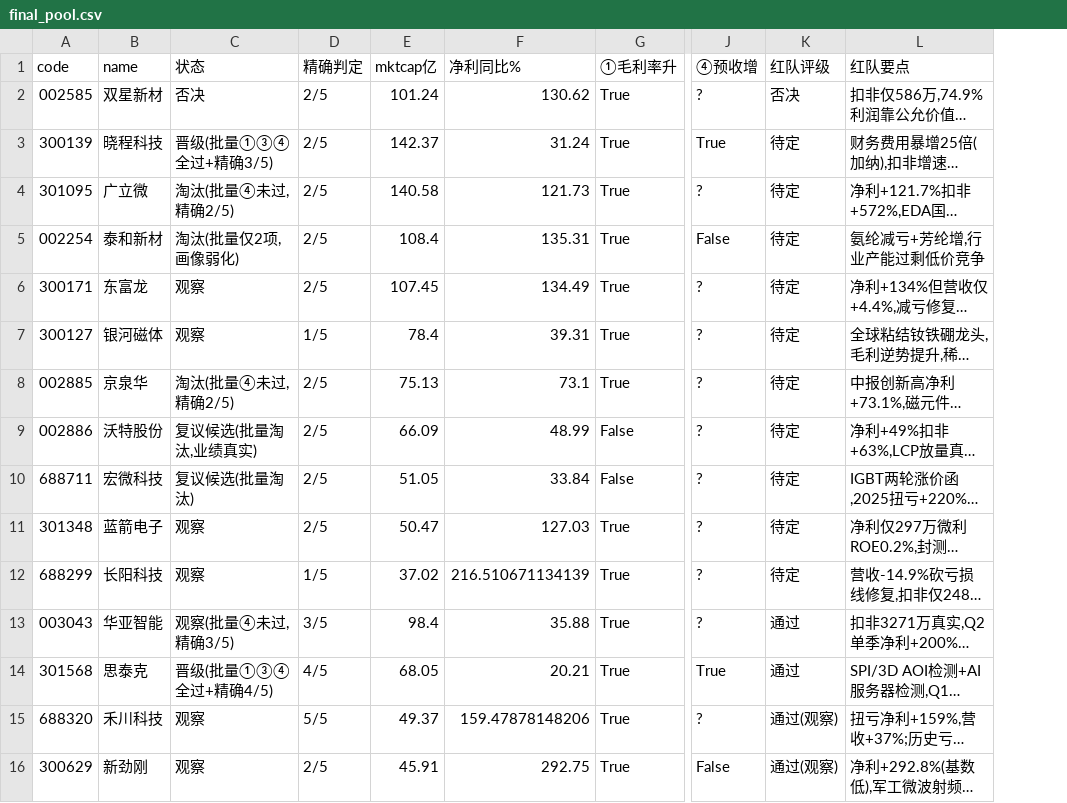
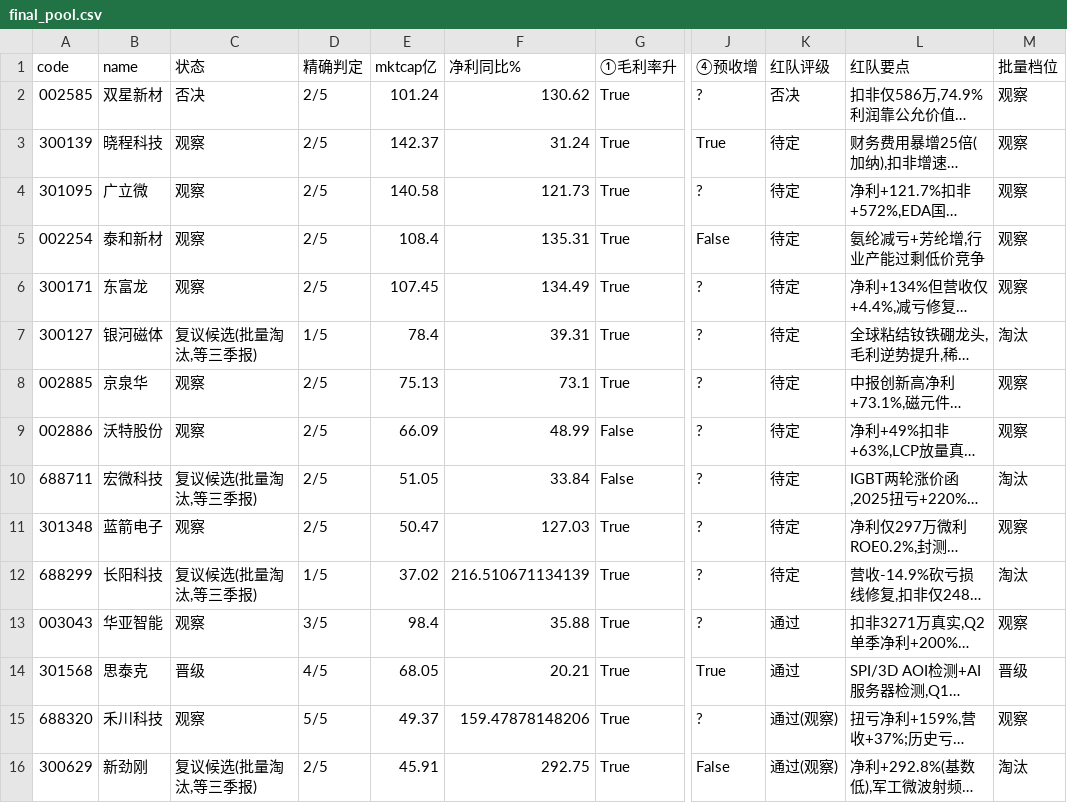
Before and after one commit to mvpbaggio/chaogexuangu, a CSV file: final_pool.csv, drawn as a sheet; only a part is shown, gaps mark what is left out; long unchanged cells end in …; the diff names each change by its address in the sheet, - before the commit and + after, or states it on an @@ line.

```diff
--- a/final_pool.csv
+++ b/final_pool.csv
+column M (批量档位), rows 2-16: 观察 | 观察 | 观察 | 观察 | 观察 | 淘汰 | 观察 | 观察 | 淘汰 | 观察 | 淘汰 | 观察 | 晋级 | 观察 | 淘汰
-C3 (状态): 晋级(批量①③④全过+精确3/5)
+C3 (状态): 观察
-C4 (状态): 淘汰(批量④未过,精确2/5)
+C4 (状态): 观察
-C5 (状态): 淘汰(批量仅2项,画像弱化)
+C5 (状态): 观察
-C7 (状态): 观察
+C7 (状态): 复议候选(批量淘汰,等三季报)
-C8 (状态): 淘汰(批量④未过,精确2/5)
+C8 (状态): 观察
-C9 (状态): 复议候选(批量淘汰,业绩真实)
+C9 (状态): 观察
-C10 (状态): 复议候选(批量淘汰)
+C10 (状态): 复议候选(批量淘汰,等三季报)
-C12 (状态): 观察
+C12 (状态): 复议候选(批量淘汰,等三季报)
-C13 (状态): 观察(批量④未过,精确3/5)
+C13 (状态): 观察
-C14 (状态): 晋级(批量①③④全过+精确4/5)
+C14 (状态): 晋级
-C16 (状态): 观察
+C16 (状态): 复议候选(批量淘汰,等三季报)
```
Also changed, not shown: 3 other files.
